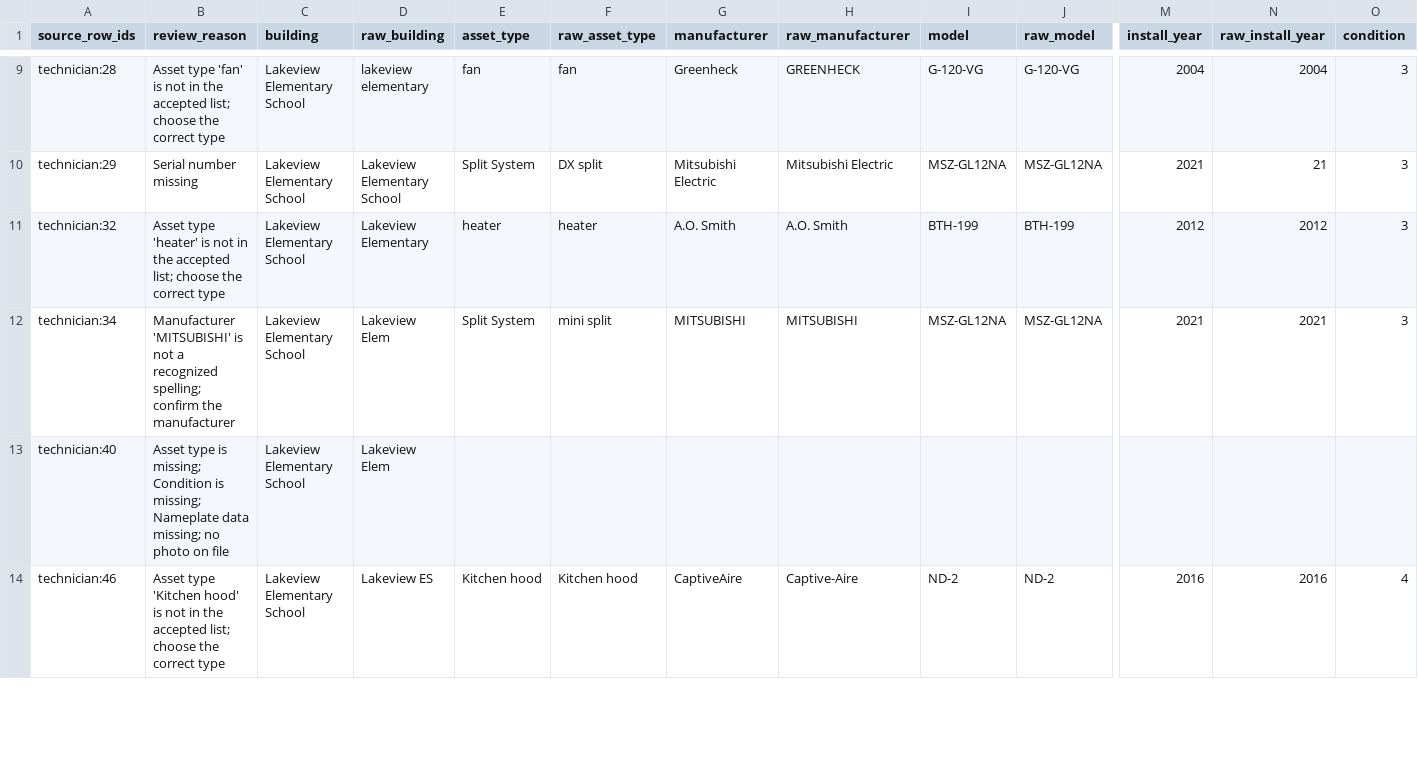
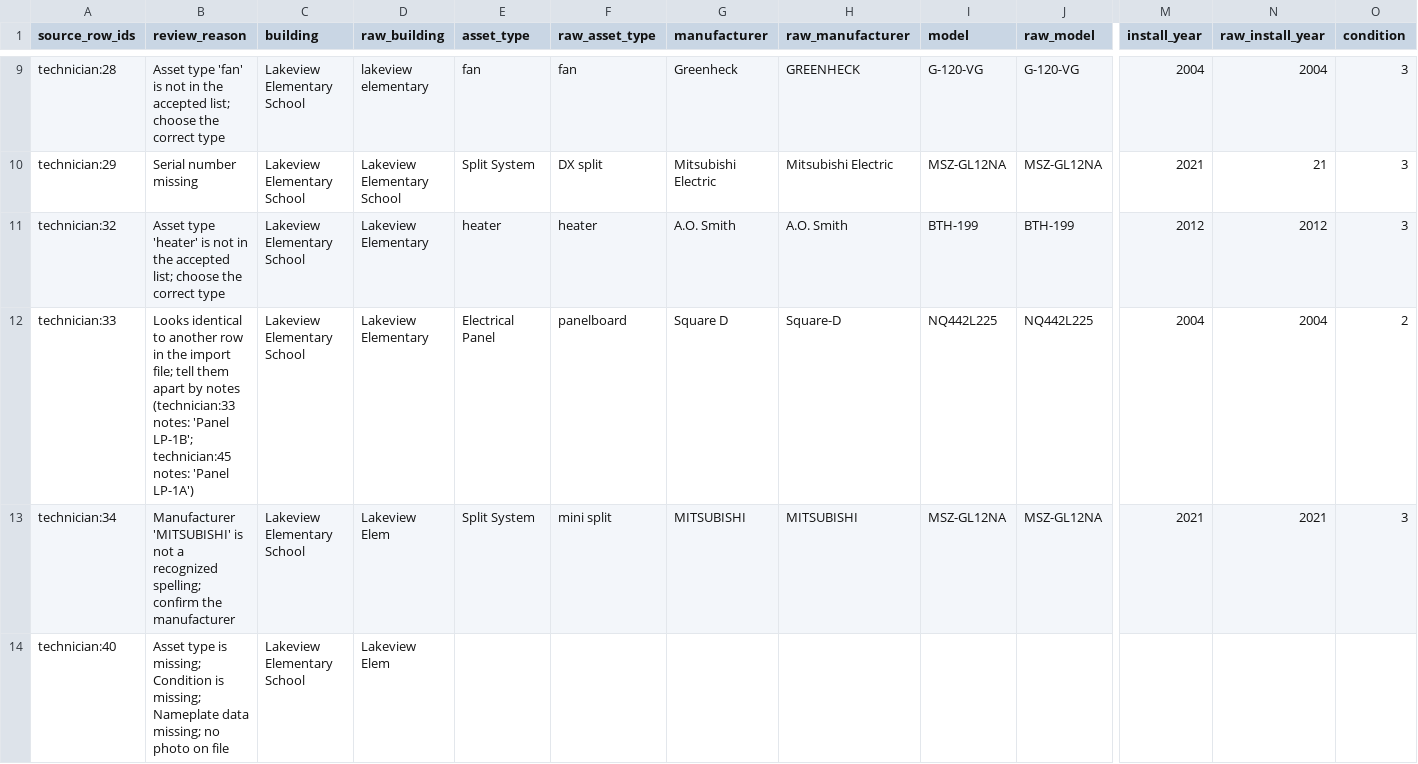
Before and after one commit to lkomenski/fca-reconcile, a CSV file: output/review_list.csv, drawn as a sheet; only a part is shown, gaps mark what is left out; the shorter side is filled out with more unchanged rows; rows hold the shown columns only; the diff covers the shown part only; the diff names each change by its address in the sheet, - before the commit and + after, or states it on an @@ line.

```diff
--- a/output/review_list.csv
+++ b/output/review_list.csv
+row 12: technician:33 | Looks identical to another row in the import file; tell them apart by notes (technician:33 notes: 'Panel LP-1B'; technician:45 notes: 'Panel LP-1A') | Lakeview Elementary School | Lakeview Elementary | Electrical Panel | panelboard | Square D | Square-D | NQ442L225 | NQ442L225 | 2004 | 2004 | 2
```
Also changed, not shown: 1 added row and 1 edited cell elsewhere in this file, output/full_detail.csv, output/import_ready.csv, 5 other files.
